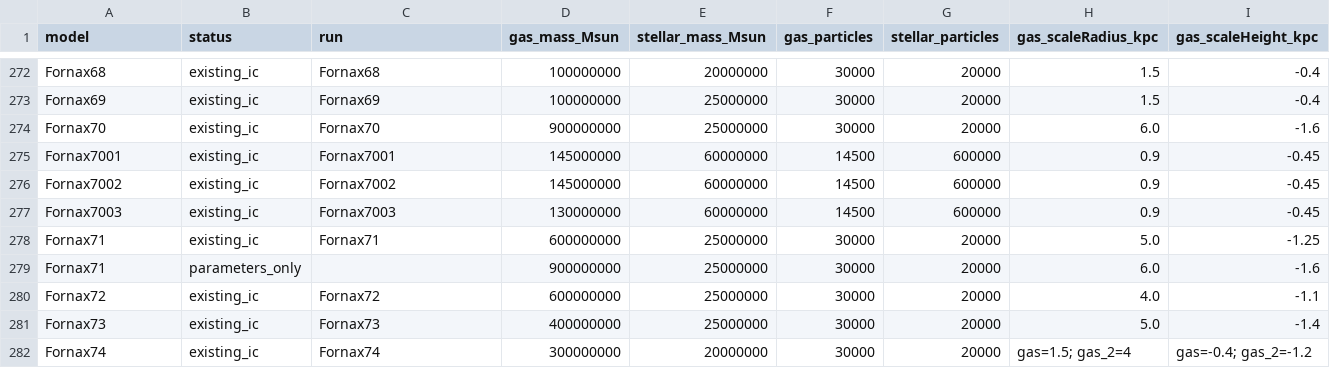
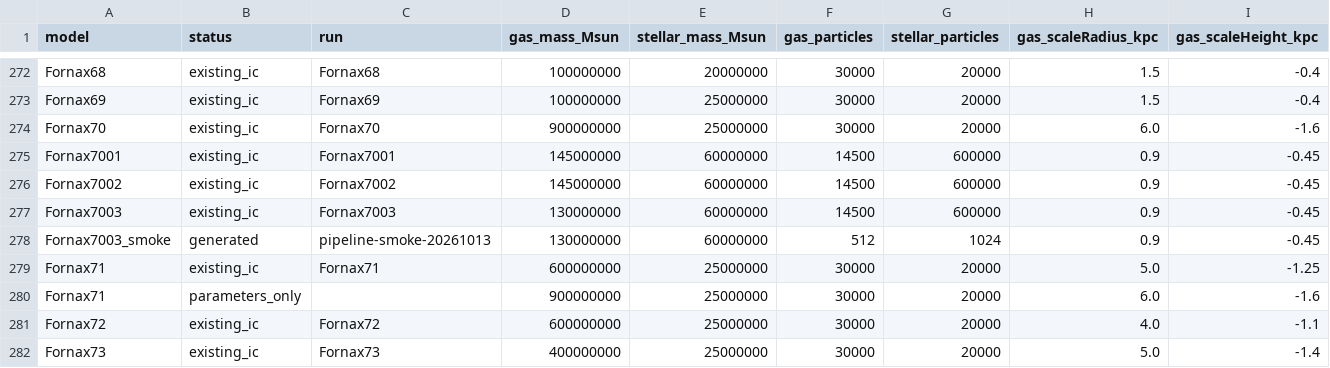
Before and after one commit to Demon-Laplace/dSph_workbench, a CSV file: IC_MODELS.csv, drawn as a sheet; only a part is shown, gaps mark what is left out; the shorter side is filled out with more unchanged rows; rows hold the shown columns only; the diff names each change by its address in the sheet, - before the commit and + after, or states it on an @@ line.

Commit message:
Update IC model catalogue

```diff
--- a/IC_MODELS.csv
+++ b/IC_MODELS.csv
+row 278: Fornax7003_smoke | generated | pipeline-smoke-20261013 | 130000000 | 60000000 | 512 | 1024 | 0.9 | -0.45
```
